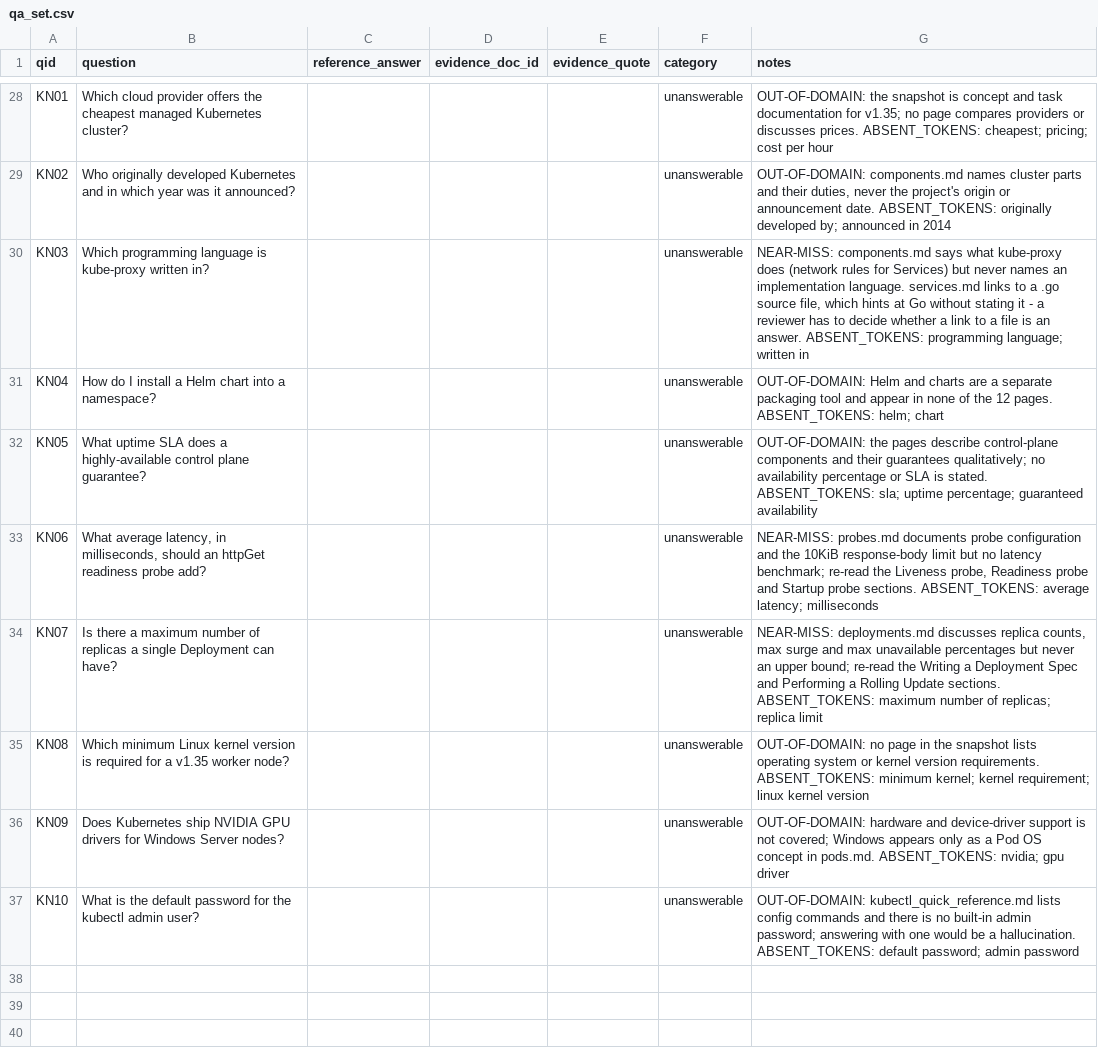
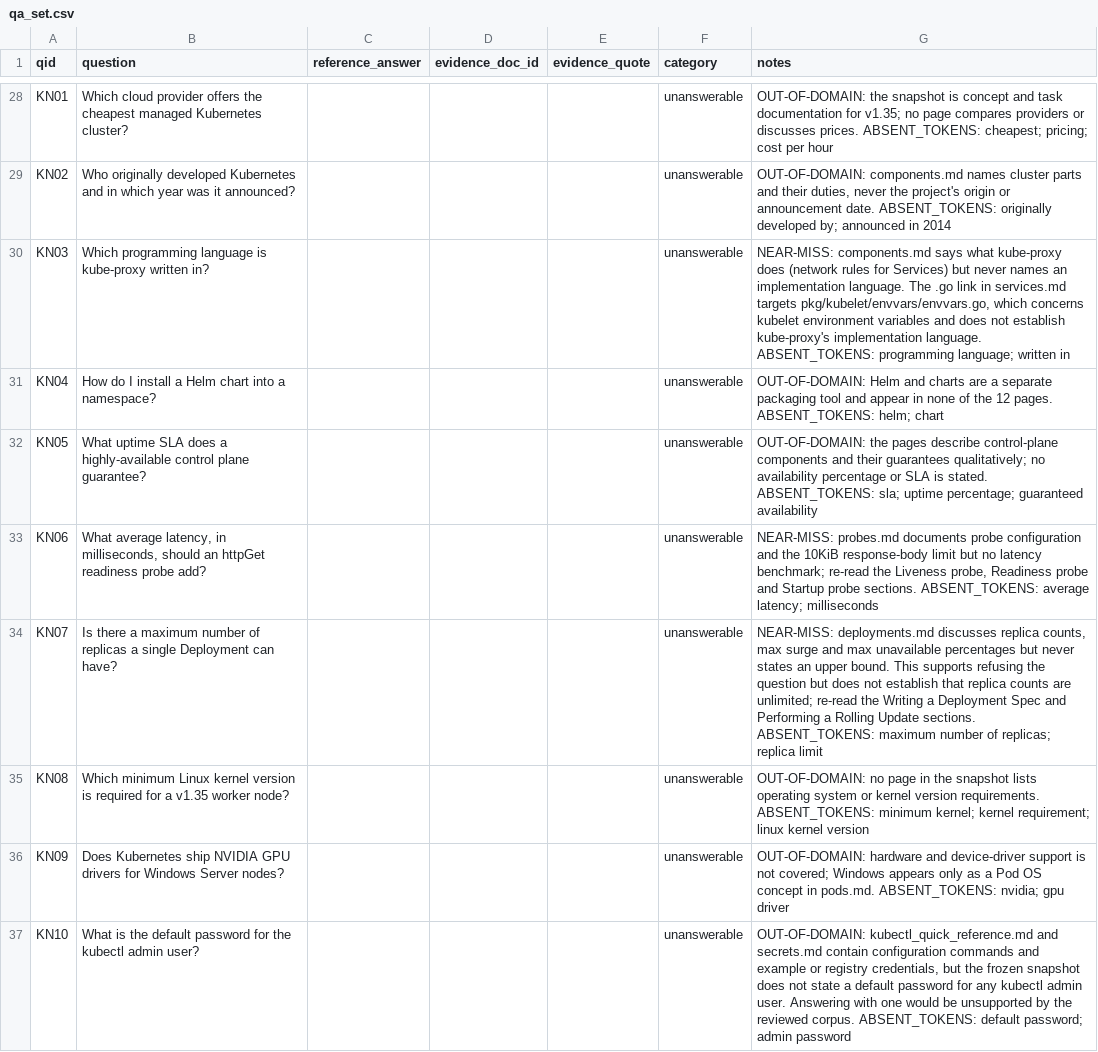
Before and after one commit to 537Lab/cs5481-rag-project, a CSV file: eval/qa_set.csv, drawn as a sheet; only a part is shown, gaps mark what is left out.

Commit message:
t4: clarify refusal rationales after review feedback

```diff
--- a/eval/qa_set.csv
+++ b/eval/qa_set.csv
@@ -31,3 +31,3 @@
 "KN02","Who originally developed Kubernetes and in which year was it announced?","","","","unanswerable","OUT-OF-DOMAIN: components.md names cluster parts and their duties, never the project's origin or announcement date. ABSENT_TOKENS: originally developed by; announced in 2014"
-"KN03","Which programming language is kube-proxy written in?","","","","unanswerable","NEAR-MISS: components.md says what kube-proxy does (network rules for Services) but never names an implementation language. services.md links to a .go source file, which hints at Go without stating it - a reviewer has to decide whether a link to a file is an answer. ABSENT_TOKENS: programming language; written in"
+"KN03","Which programming language is kube-proxy written in?","","","","unanswerable","NEAR-MISS: components.md says what kube-proxy does (network rules for Services) but never names an implementation language. The .go link in services.md targets pkg/kubelet/envvars/envvars.go, which concerns kubelet environment variables and does not establish kube-proxy's implementation language. ABSENT_TOKENS: programming language; written in"
 "KN04","How do I install a Helm chart into a namespace?","","","","unanswerable","OUT-OF-DOMAIN: Helm and charts are a separate packaging tool and appear in none of the 12 pages. ABSENT_TOKENS: helm; chart"
@@ -35,5 +35,5 @@
 "KN06","What average latency, in milliseconds, should an httpGet readiness probe add?","","","","unanswerable","NEAR-MISS: probes.md documents probe configuration and the 10KiB response-body limit but no latency benchmark; re-read the Liveness probe, Readiness probe and Startup probe sections. ABSENT_TOKENS: average latency; milliseconds"
-"KN07","Is there a maximum number of replicas a single Deployment can have?","","","","unanswerable","NEAR-MISS: deployments.md discusses replica counts, max surge and max unavailable percentages but never an upper bound; re-read the Writing a Deployment Spec and Performing a Rolling Update sections. ABSENT_TOKENS: maximum number of replicas; replica limit"
+"KN07","Is there a maximum number of replicas a single Deployment can have?","","","","unanswerable","NEAR-MISS: deployments.md discusses replica counts, max surge and max unavailable percentages but never states an upper bound. This supports refusing the question but does not establish that replica counts are unlimited; re-read the Writing a Deployment Spec and Performing a Rolling Update sections. ABSENT_TOKENS: maximum number of replicas; replica limit"
 "KN08","Which minimum Linux kernel version is required for a v1.35 worker node?","","","","unanswerable","OUT-OF-DOMAIN: no page in the snapshot lists operating system or kernel version requirements. ABSENT_TOKENS: minimum kernel; kernel requirement; linux kernel version"
 "KN09","Does Kubernetes ship NVIDIA GPU drivers for Windows Server nodes?","","","","unanswerable","OUT-OF-DOMAIN: hardware and device-driver support is not covered; Windows appears only as a Pod OS concept in pods.md. ABSENT_TOKENS: nvidia; gpu driver"
-"KN10","What is the default password for the kubectl admin user?","","","","unanswerable","OUT-OF-DOMAIN: kubectl_quick_reference.md lists config commands and there is no built-in admin password; answering with one would be a hallucination. ABSENT_TOKENS: default password; admin password"
+"KN10","What is the default password for the kubectl admin user?","","","","unanswerable","OUT-OF-DOMAIN: kubectl_quick_reference.md and secrets.md contain configuration commands and example or registry credentials, but the frozen snapshot does not state a default password for any kubectl admin user. Answering with one would be unsupported by the reviewed corpus. ABSENT_TOKENS: default password; admin password"
```
